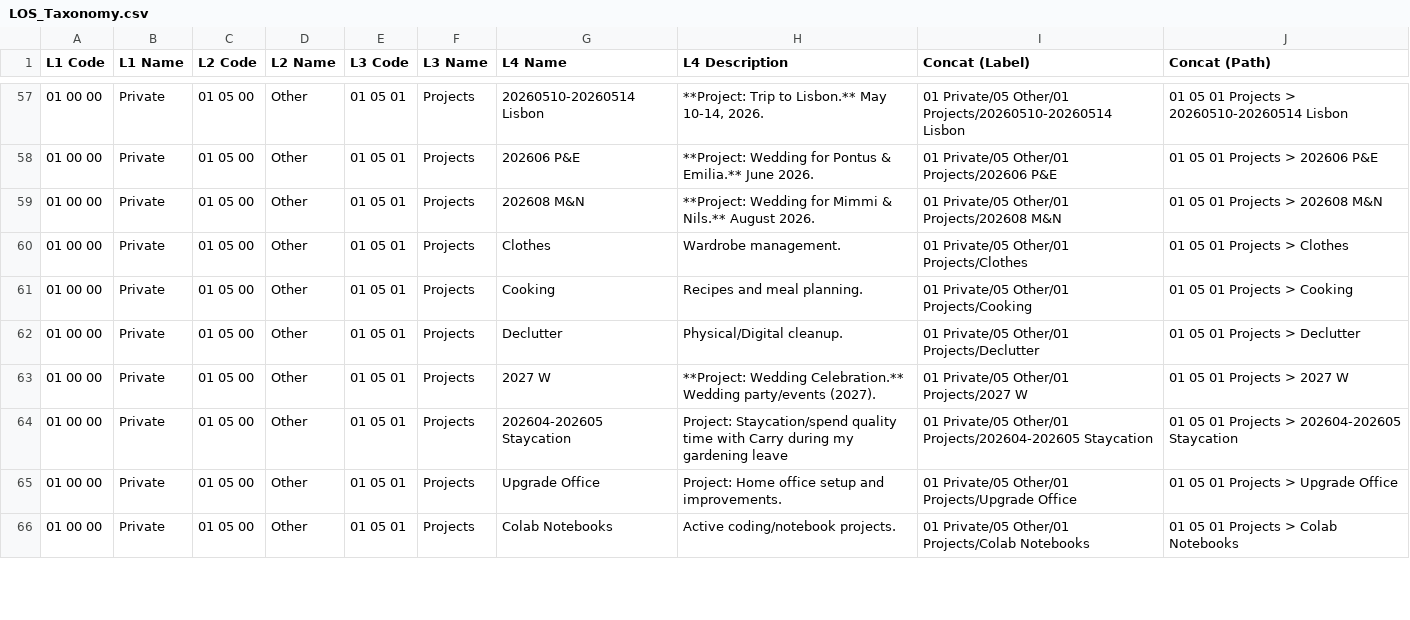
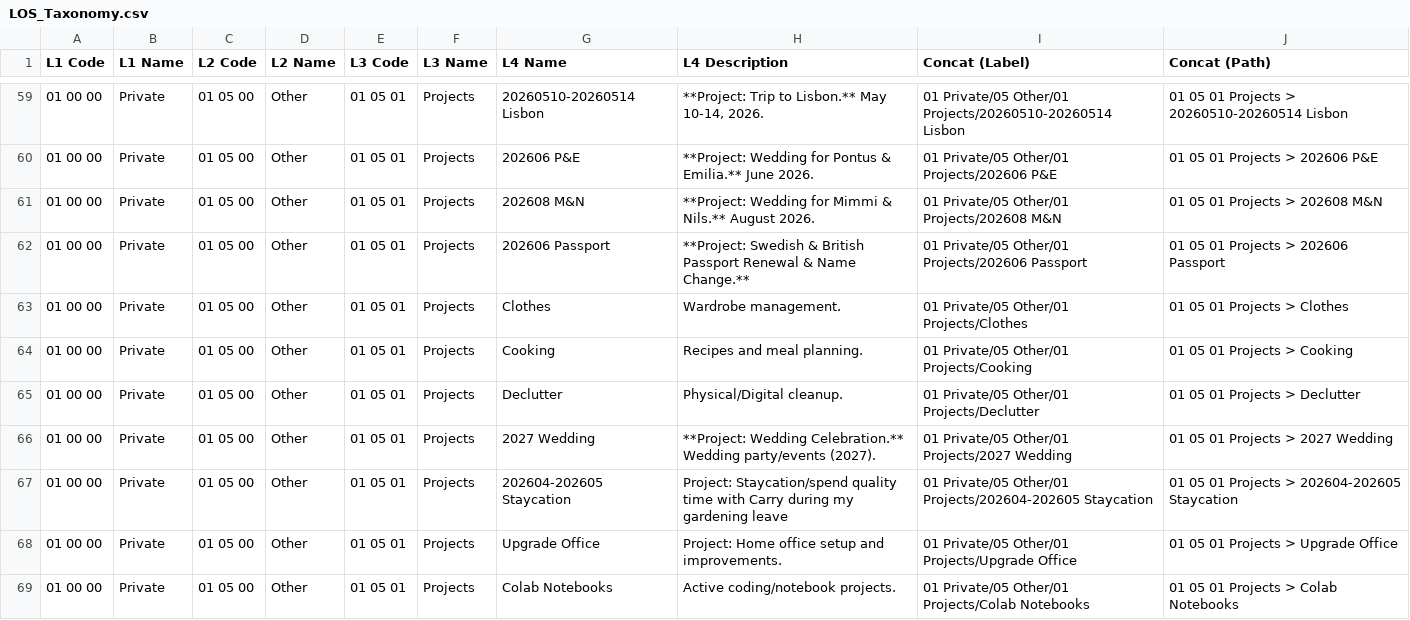
Before and after one commit to dadersteg/the_system, a CSV file: docs/LOS_Taxonomy.csv, drawn as a sheet; only a part is shown, gaps mark what is left out; the diff covers the shown part only.

```diff
--- a/docs/LOS_Taxonomy.csv
+++ b/docs/LOS_Taxonomy.csv
@@ -59,0 +62 @@
+01 00 00,Private,01 05 00,Other,01 05 01,Projects,202606 Passport,**Project: Swedish & British Passport Renewal & Name Change.**,01 Private/05 Other/01 Projects/202606 Passport,01 05 01 Projects > 202606 Passport
@@ -63 +66 @@
-"01 00 00","Private","01 05 00","Other","01 05 01","Projects","2027 W","**Project: Wedding Celebration.** Wedding party/events (2027).","01 Private/05 Other/01 Projects/2027 W","01 05 01 Projects > 2027 W"
+01 00 00,Private,01 05 00,Other,01 05 01,Projects,2027 Wedding,**Project: Wedding Celebration.** Wedding party/events (2027).,01 Private/05 Other/01 Projects/2027 Wedding,01 05 01 Projects > 2027 Wedding
```
Also changed, not shown: 4 added rows, 7 moved rows and 31 edited cells elsewhere in this file, 47 other files.
